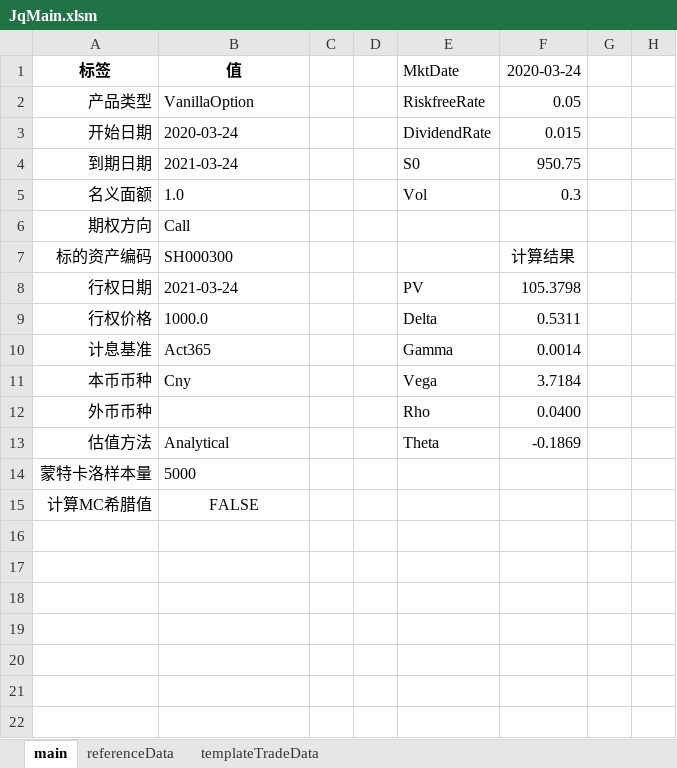
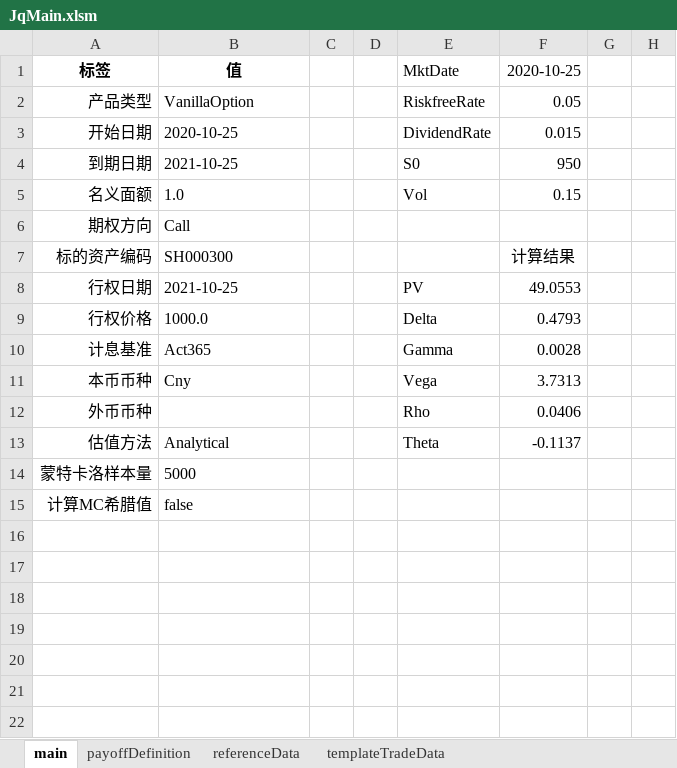
Before and after one commit to superfluidLW/jq, an Excel workbook: jq_core/src/main/resources/JqMain.xlsm, sheet main, drawn as a sheet; only a part is shown; values as stored, in another font and other column widths than the file's, no borders; charts and pictures not drawn; the diff covers the shown part only; the diff names each change by its address in the sheet, - before the commit and + after, or states it on an @@ line.

```diff
--- a/jq_core/src/main/resources/JqMain.xlsm (sheet main)
+++ b/jq_core/src/main/resources/JqMain.xlsm (sheet main)
+sheet tab: payoffDefinition
-F1: 2020-03-24
+F1: 2020-10-25
-B3: 2020-03-24
+B3: 2020-10-25
-B4: 2021-03-24
+B4: 2021-10-25
-F4: 950.75
+F4: 950
-F5: 0.3
+F5: 0.15
-B8: 2021-03-24
+B8: 2021-10-25
-F8: 105.3798
+F8: 49.0553
-F9: 0.5311
+F9: 0.4793
-F10: 0.0014
+F10: 0.0028
-F11: 3.7184
+F11: 3.7313
-F12: 0.0400
+F12: 0.0406
-F13: -0.1869
+F13: -0.1137
-B15: FALSE
+B15: false
-B15 alignment: center
+B15 alignment: left
```
Also changed, not shown: 60 removed rows elsewhere in this sheet, sheet templateTradeData, sheet referenceData, formulas that keep their value, charts or pictures, 3 other files.
